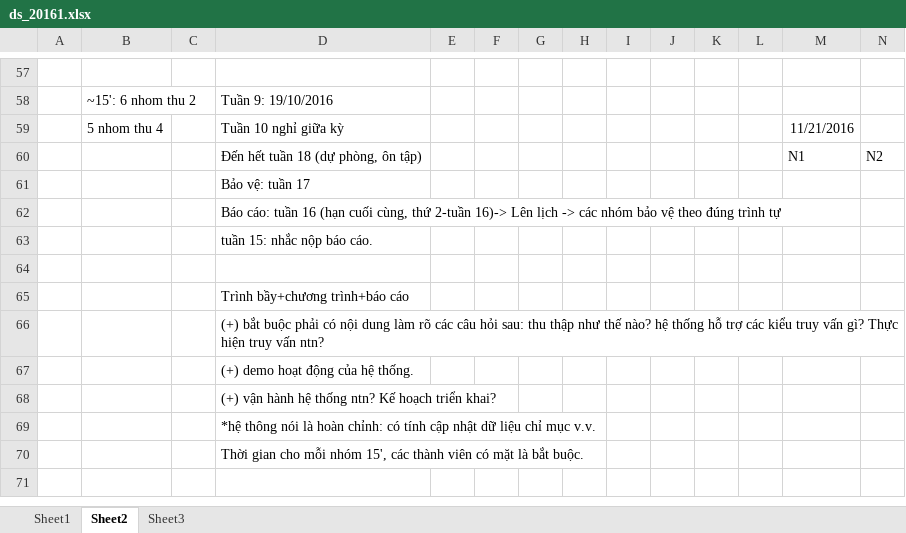
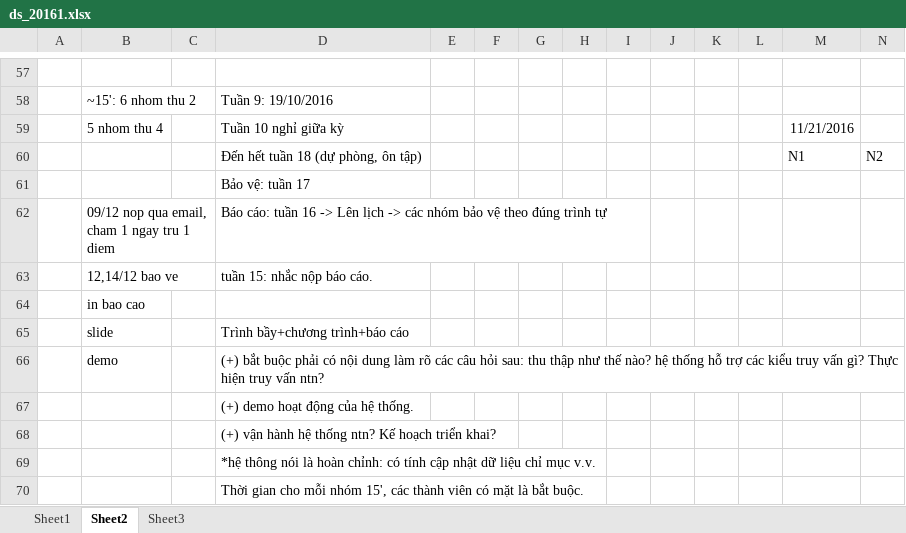
Before and after one commit to bangoc/IT4853, an Excel workbook: DSSV/ds_20161.xlsx, sheet Sheet2, drawn as a sheet; only a part is shown, gaps mark what is left out; values as stored, in another font and other column widths than the file's, no borders; removed rows and columns are numbered as before the commit, all else as after; the diff names each change by its address in the sheet, - before the commit and + after, or states it on an @@ line.

Commit message:
lich bao ve

```diff
--- a/DSSV/ds_20161.xlsx (sheet Sheet2)
+++ b/DSSV/ds_20161.xlsx (sheet Sheet2)
-row 62:  |  |  | Báo cáo: tuần 16 (hạn cuối cùng, thứ 2-tuần 16)-> Lên lịch -> các nhóm bảo vệ theo đúng trình tự
-row 63:  |  |  | tuần 15: nhắc nộp báo cáo.
-row 62: (empty)
+row 62:  | 09/12 nop qua email, cham 1 ngay tru 1 diem |  | Báo cáo: tuần 16 -> Lên lịch -> các nhóm bảo vệ theo đúng trình tự
-row 65:  |  |  | Trình bầy+chương trình+báo cáo
-row 66:  |  |  | (+) bắt buộc phải có nội dung làm rõ các câu hỏi sau: thu thập như thế nào? hệ thống hỗ trợ các kiểu truy vấn gì? Thực hiện truy vấn ntn?
+row 63:  | 12,14/12 bao ve |  | tuần 15: nhắc nộp báo cáo.
+row 64:  | in bao cao
+row 65:  | slide |  | Trình bầy+chương trình+báo cáo
+row 66:  | demo |  | (+) bắt buộc phải có nội dung làm rõ các câu hỏi sau: thu thập như thế nào? hệ thống hỗ trợ các kiểu truy vấn gì? Thực hiện truy vấn ntn?
```
